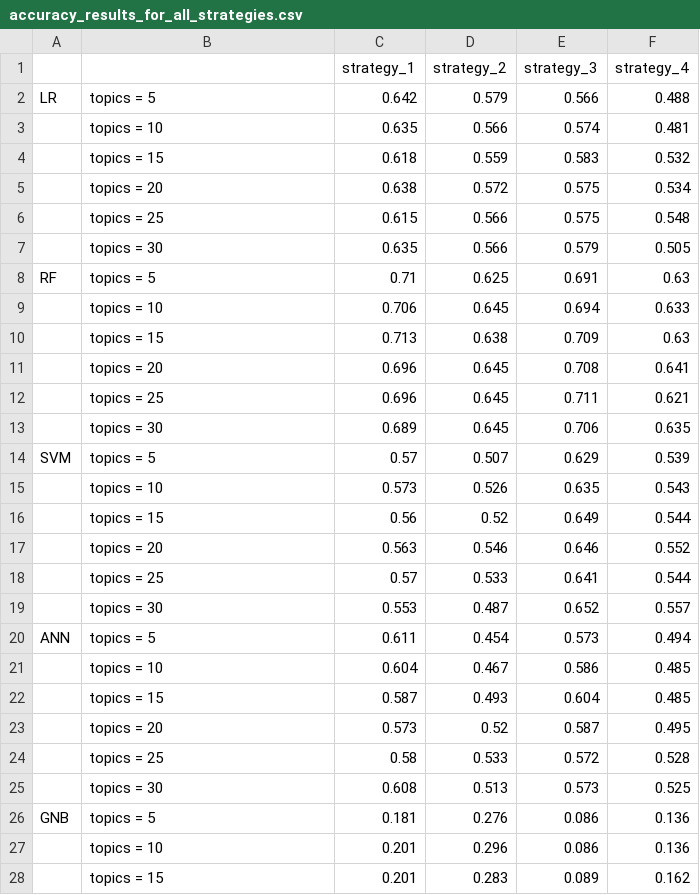
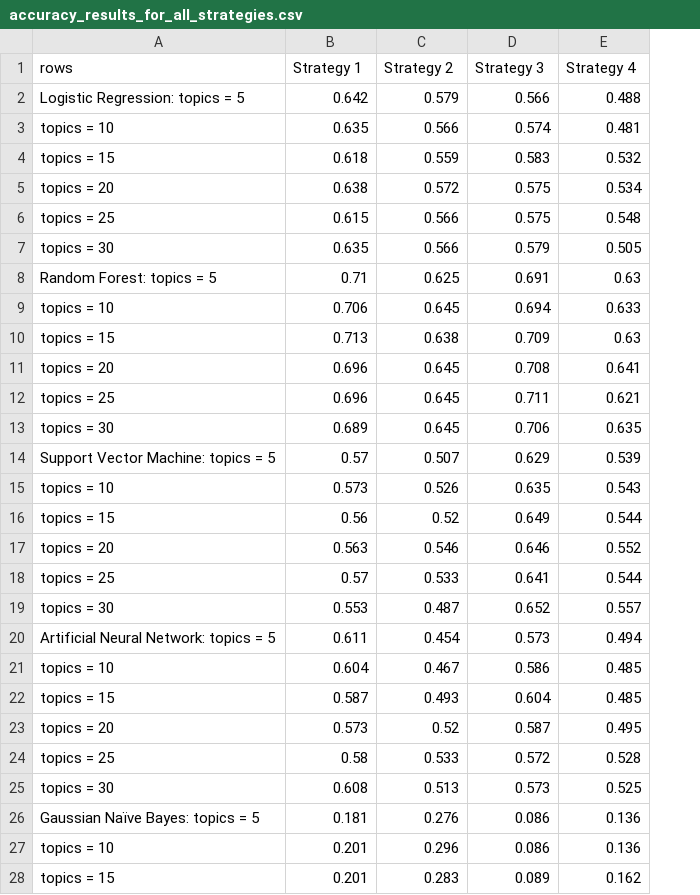
Before and after one commit to JohnCrissman/topic-model-creator, a CSV file: results/accuracy_results_for_all_strategies.csv, drawn as a sheet; only a part is shown; removed rows and columns are numbered as before the commit, all else as after; the diff names each change by its address in the sheet, - before the commit and + after, or states it on an @@ line.

Commit message:
preparing results for powerpoint

```diff
--- a/results/accuracy_results_for_all_strategies.csv
+++ b/results/accuracy_results_for_all_strategies.csv
-column A, rows 2-26: LR |  |  |  |  |  | RF |  |  |  |  |  | SVM |  |  |  |  |  | ANN |  |  |  |  |  | GNB
-row 1:  |  | strategy_1 | strategy_2 | strategy_3 | strategy_4
+row 1: rows | Strategy 1 | Strategy 2 | Strategy 3 | Strategy 4
-A2: topics = 5
+A2: Logistic Regression: topics = 5
-A8: topics = 5
+A8: Random Forest: topics = 5
-A14: topics = 5
+A14: Support Vector Machine: topics = 5
-A20: topics = 5
+A20: Artificial Neural Network: topics = 5
-A26: topics = 5
+A26: Gaussian Naïve Bayes: topics = 5
```
Also changed, not shown: 6 other files.
